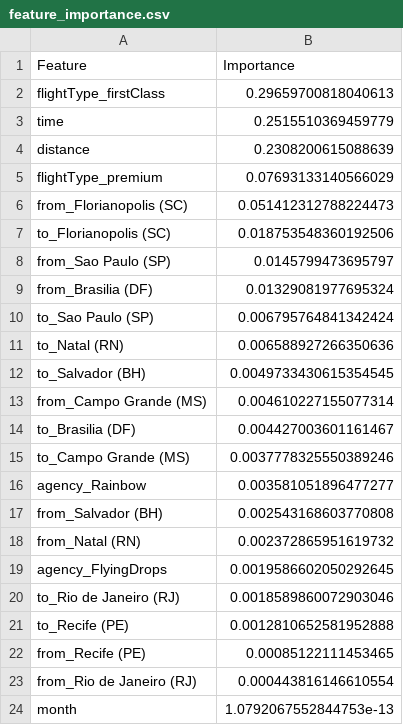
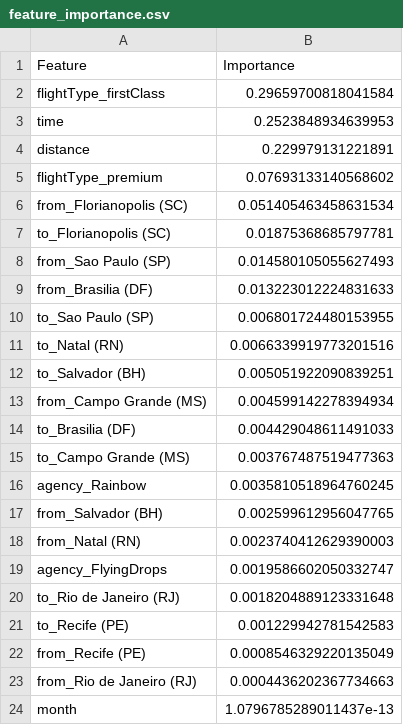
Before and after one commit to Ganesh-VG/Voyage_Analytics_MLOps_Project, a CSV file: models/feature_importance.csv, drawn as a sheet.

```diff
--- a/models/feature_importance.csv
+++ b/models/feature_importance.csv
@@ -1,24 +1,24 @@
 Feature,Importance
-flightType_firstClass,0.29659700818040613
-time,0.2515510369459779
-distance,0.2308200615088639
-flightType_premium,0.07693133140566029
-from_Florianopolis (SC),0.051412312788224473
-to_Florianopolis (SC),0.018753548360192506
-from_Sao Paulo (SP),0.0145799473695797
-from_Brasilia (DF),0.01329081977695324
-to_Sao Paulo (SP),0.006795764841342424
-to_Natal (RN),0.006588927266350636
-to_Salvador (BH),0.0049733430615354545
-from_Campo Grande (MS),0.004610227155077314
-to_Brasilia (DF),0.004427003601161467
-to_Campo Grande (MS),0.0037778325550389246
-agency_Rainbow,0.003581051896477277
-from_Salvador (BH),0.002543168603770808
-from_Natal (RN),0.002372865951619732
-agency_FlyingDrops,0.0019586602050292645
-to_Rio de Janeiro (RJ),0.0018589860072903046
-to_Recife (PE),0.0012810652581952888
-from_Recife (PE),0.00085122111453465
-from_Rio de Janeiro (RJ),0.000443816146610554
-month,1.0792067552844753e-13
+flightType_firstClass,0.29659700818041584
+time,0.2523848934639953
+distance,0.229979131221891
+flightType_premium,0.07693133140568602
+from_Florianopolis (SC),0.051405463458631534
+to_Florianopolis (SC),0.01875368685797781
+from_Sao Paulo (SP),0.014580105055627493
+from_Brasilia (DF),0.013223012224831633
+to_Sao Paulo (SP),0.006801724480153955
+to_Natal (RN),0.0066339919773201516
+to_Salvador (BH),0.005051922090839251
+from_Campo Grande (MS),0.004599142278394934
+to_Brasilia (DF),0.004429048611491033
+to_Campo Grande (MS),0.003767487519477363
+agency_Rainbow,0.0035810518964760245
+from_Salvador (BH),0.002599612956047765
+from_Natal (RN),0.0023740412629390003
+agency_FlyingDrops,0.0019586602050332747
+to_Rio de Janeiro (RJ),0.0018204889123331648
+to_Recife (PE),0.001229942781542583
+from_Recife (PE),0.0008546329220135049
+from_Rio de Janeiro (RJ),0.0004436202367734663
+month,1.0796785289011437e-13
```
Also changed, not shown: 3 other files.
